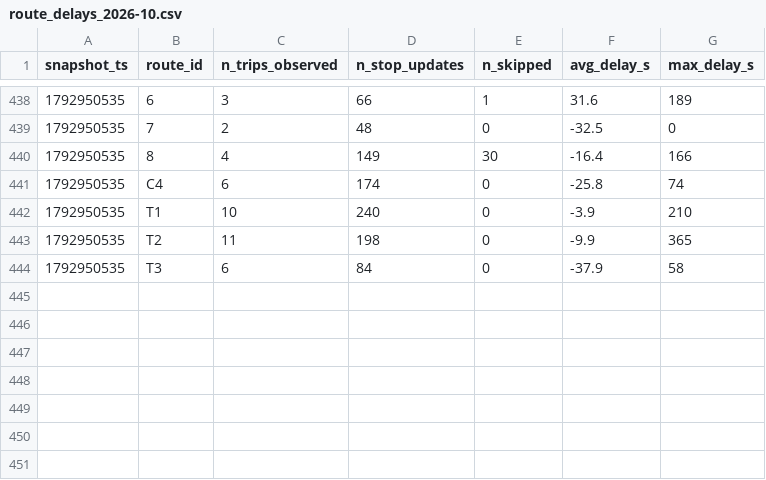
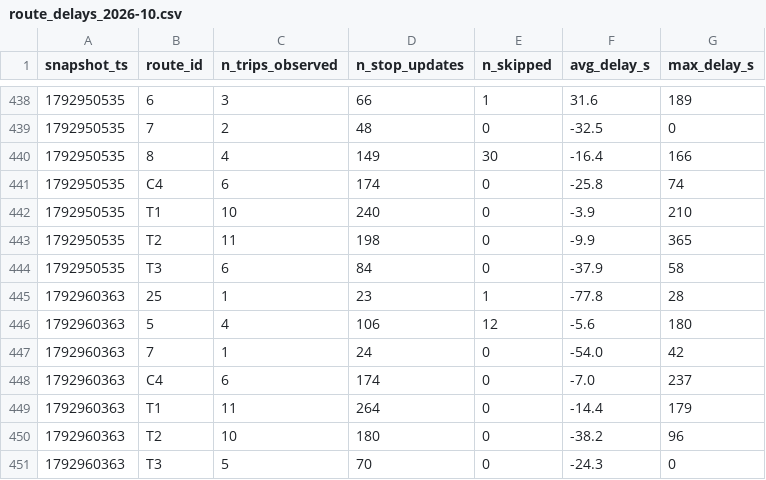
Before and after one commit to joel-tchinda-business-intelligence/smart-mobility-lemans, a CSV file: data/history/route_delays_2026-10.csv, drawn as a sheet; only a part is shown, gaps mark what is left out; the diff names each change by its address in the sheet, - before the commit and + after, or states it on an @@ line.

```diff
--- a/data/history/route_delays_2026-10.csv
+++ b/data/history/route_delays_2026-10.csv
+row 445: 1792960363 | 25 | 1 | 23 | 1 | -77.8 | 28
+row 446: 1792960363 | 5 | 4 | 106 | 12 | -5.6 | 180
+row 447: 1792960363 | 7 | 1 | 24 | 0 | -54.0 | 42
+row 448: 1792960363 | C4 | 6 | 174 | 0 | -7.0 | 237
+row 449: 1792960363 | T1 | 11 | 264 | 0 | -14.4 | 179
+row 450: 1792960363 | T2 | 10 | 180 | 0 | -38.2 | 96
+row 451: 1792960363 | T3 | 5 | 70 | 0 | -24.3 | 0
```
Also changed, not shown: 1 other file.
